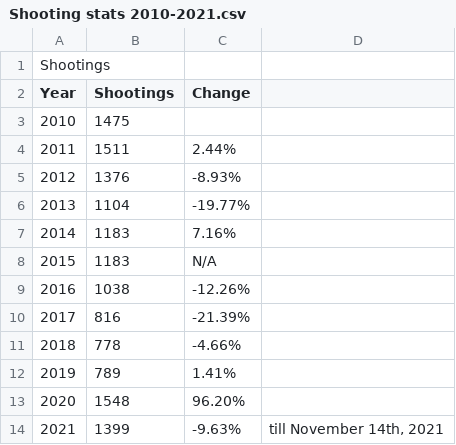
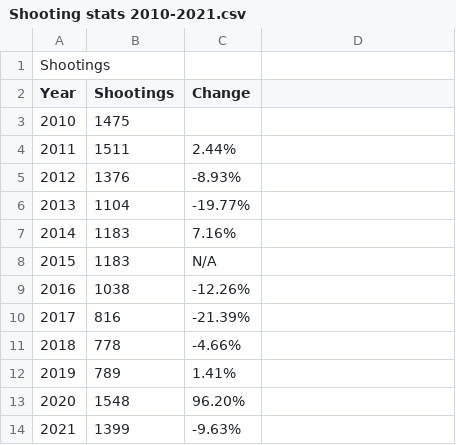
Before and after one commit to Gerrym87/bsc-project, a CSV file: Shooting stats 2010-2021.csv, drawn as a sheet; the diff names each change by its address in the sheet, - before the commit and + after, or states it on an @@ line.

Commit message:
Update Shooting stats 2010-2021.csv

```diff
--- a/Shooting stats 2010-2021.csv
+++ b/Shooting stats 2010-2021.csv
-D14: till November 14th, 2021
+D14: (empty)
```
